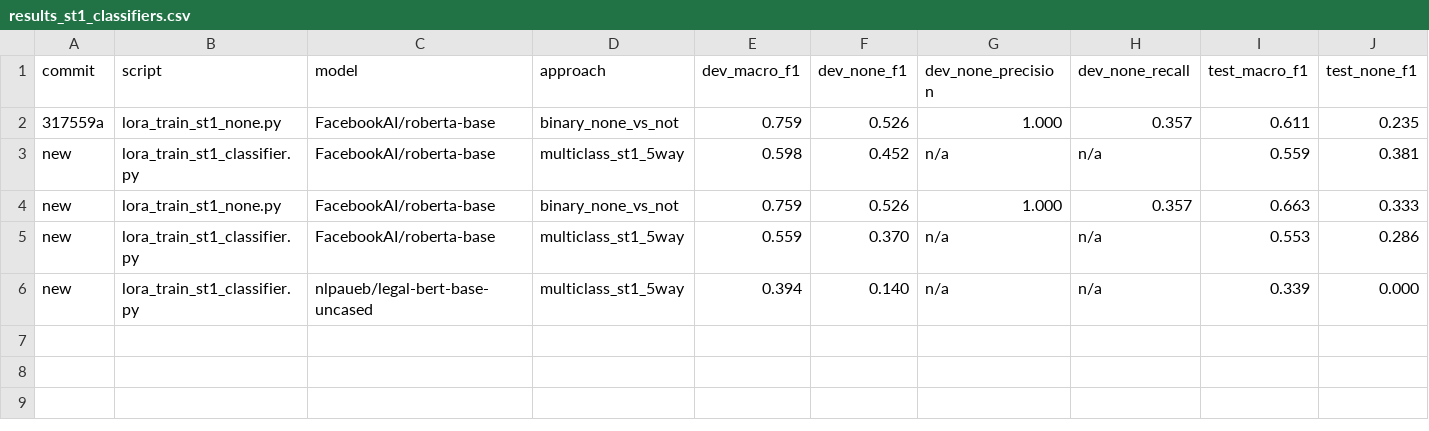
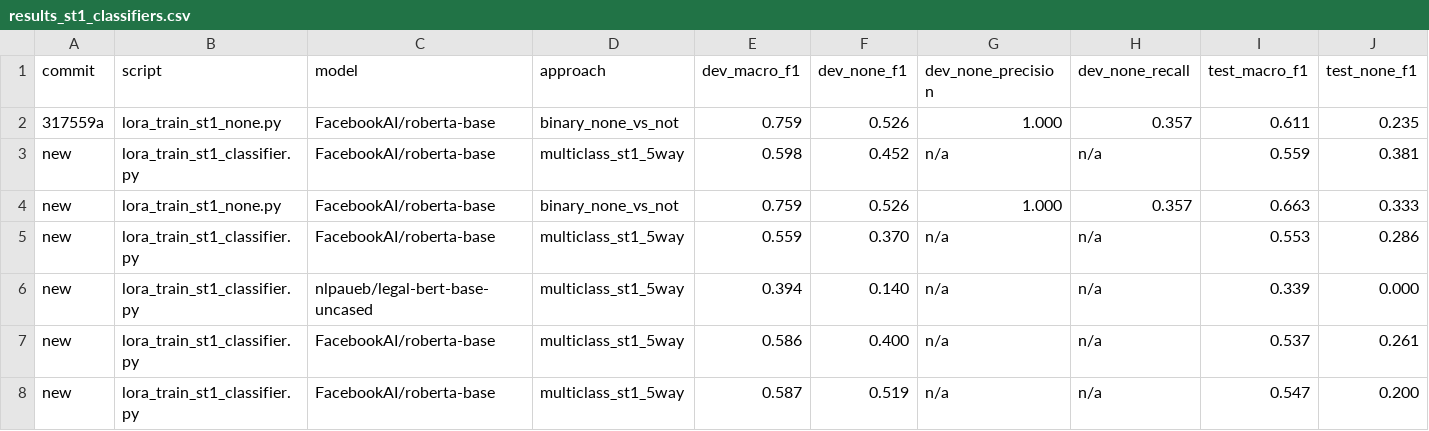
Before and after one commit to aiejvn/childsafeads_emnllp, a CSV file: runs/results_st1_classifiers.csv, drawn as a sheet; only a part is shown; rows hold the shown columns only; the diff names each change by its address in the sheet, - before the commit and + after, or states it on an @@ line.

```diff
--- a/runs/results_st1_classifiers.csv
+++ b/runs/results_st1_classifiers.csv
+row 7: new | lora_train_st1_classifier.py | FacebookAI/roberta-base | multiclass_st1_5way | 0.586 | 0.400 | n/a | n/a | 0.537 | 0.261
+row 8: new | lora_train_st1_classifier.py | FacebookAI/roberta-base | multiclass_st1_5way | 0.587 | 0.519 | n/a | n/a | 0.547 | 0.200
```
Also changed, not shown: 16 other files.
